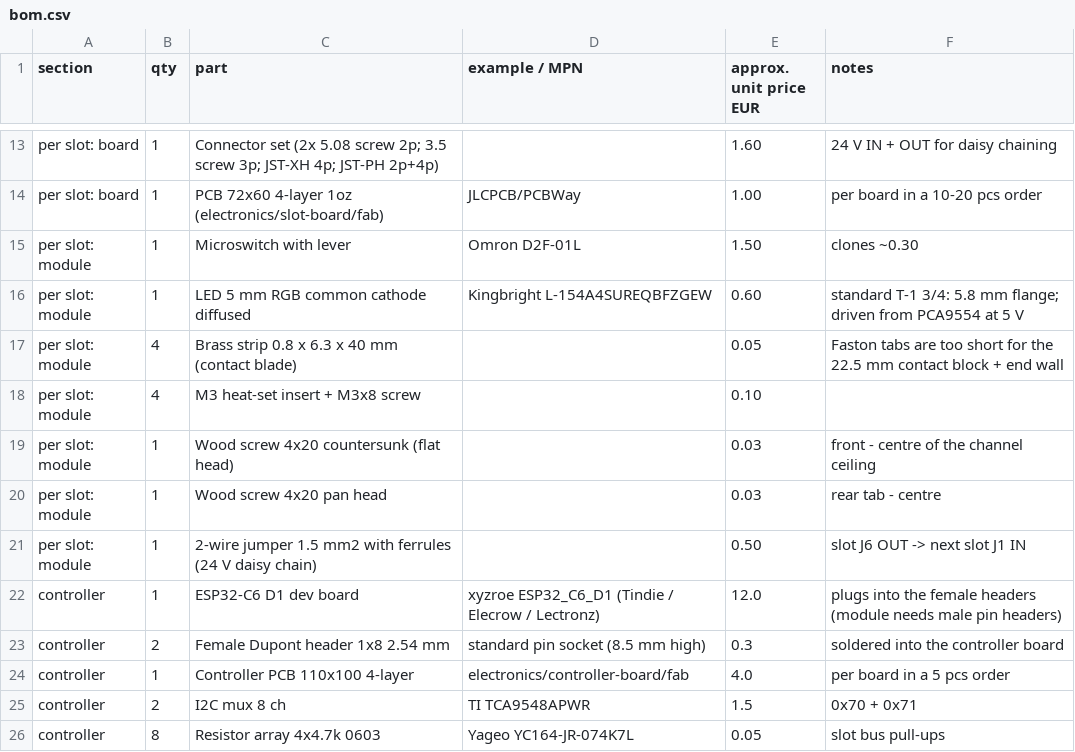
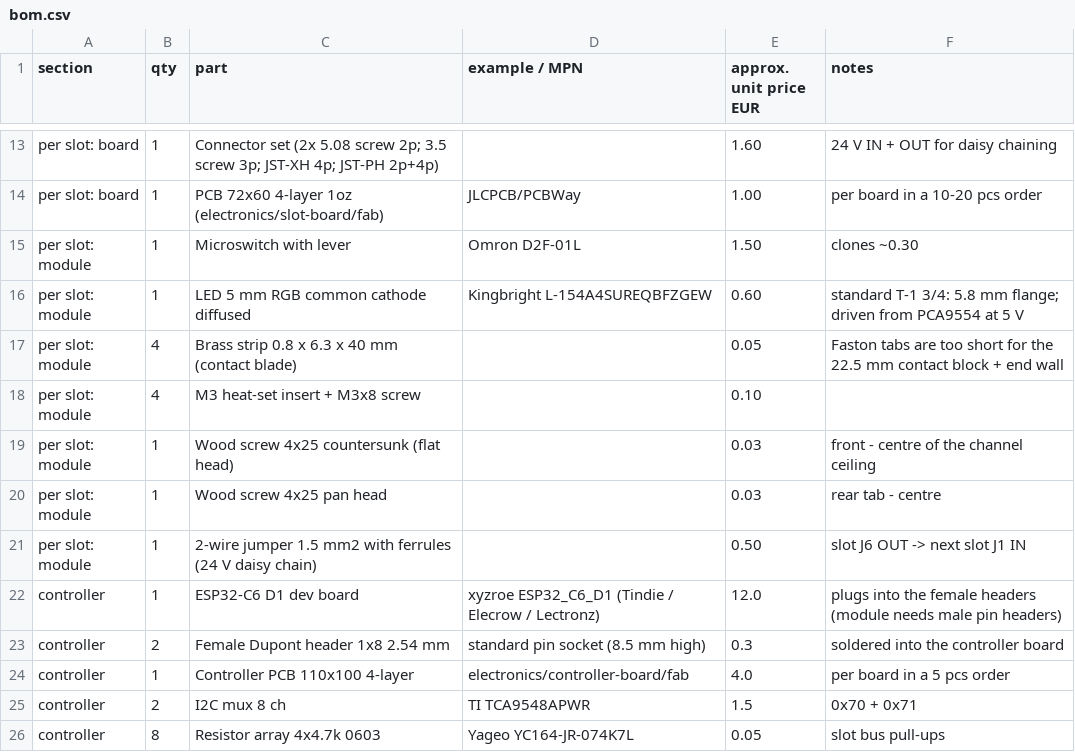
Before and after one commit to Gultak/parkside-charger, a CSV file: electronics/bom.csv, drawn as a sheet; only a part is shown, gaps mark what is left out.

```diff
--- a/electronics/bom.csv
+++ b/electronics/bom.csv
@@ -18,4 +18,4 @@ per slot: module,4,Brass strip 0.8 x 6.3 x 40 mm (contact blade),,0.05,Faston ta
 per slot: module,4,M3 heat-set insert + M3x8 screw,,0.10,
-per slot: module,1,Wood screw 4x20 countersunk (flat head),,0.03,front - centre of the channel ceiling
-per slot: module,1,Wood screw 4x20 pan head,,0.03,rear tab - centre
+per slot: module,1,Wood screw 4x25 countersunk (flat head),,0.03,front - centre of the channel ceiling
+per slot: module,1,Wood screw 4x25 pan head,,0.03,rear tab - centre
 per slot: module,1,2-wire jumper 1.5 mm2 with ferrules (24 V daisy chain),,0.50,slot J6 OUT -> next slot J1 IN
```
Also changed, not shown: 21 other files.
